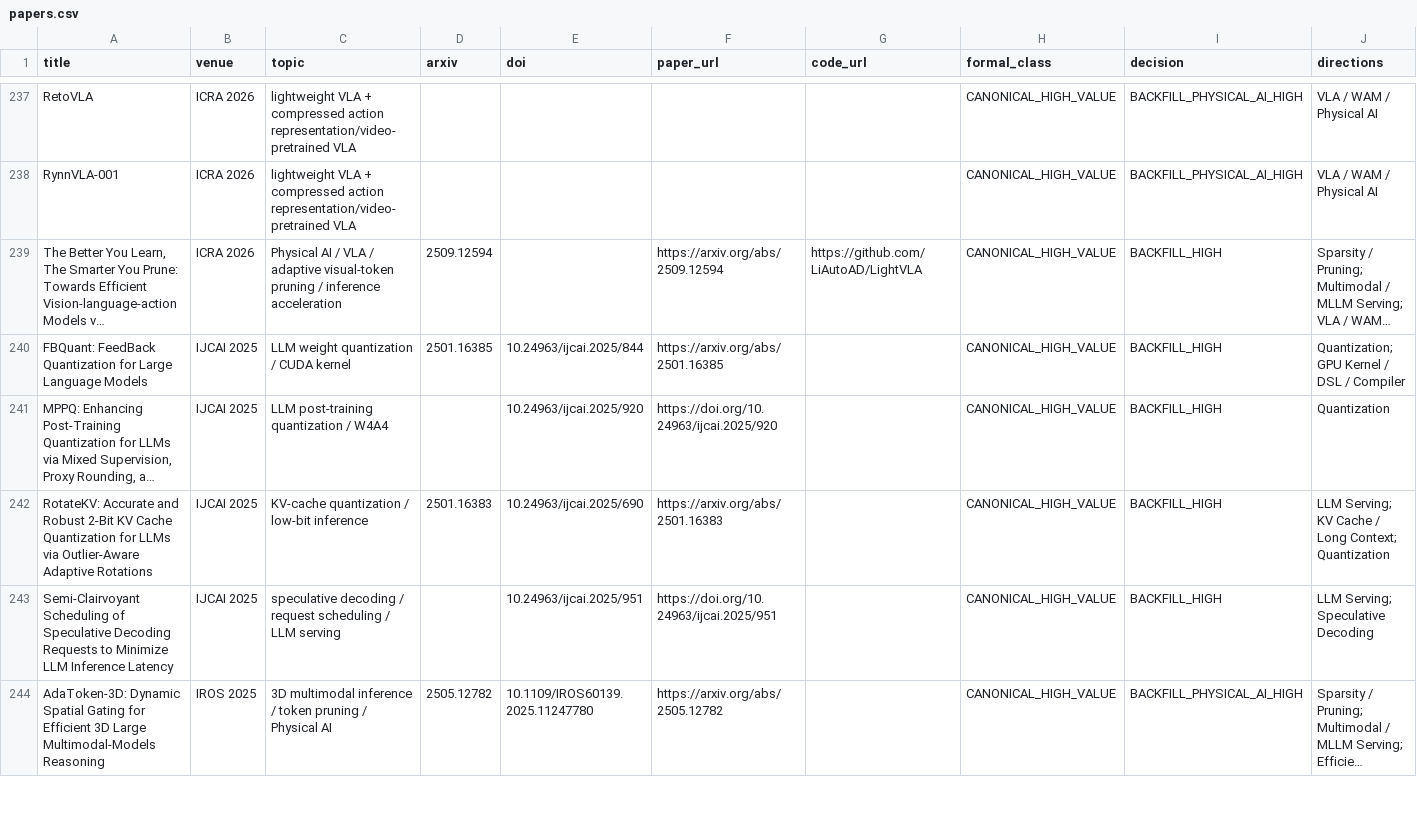
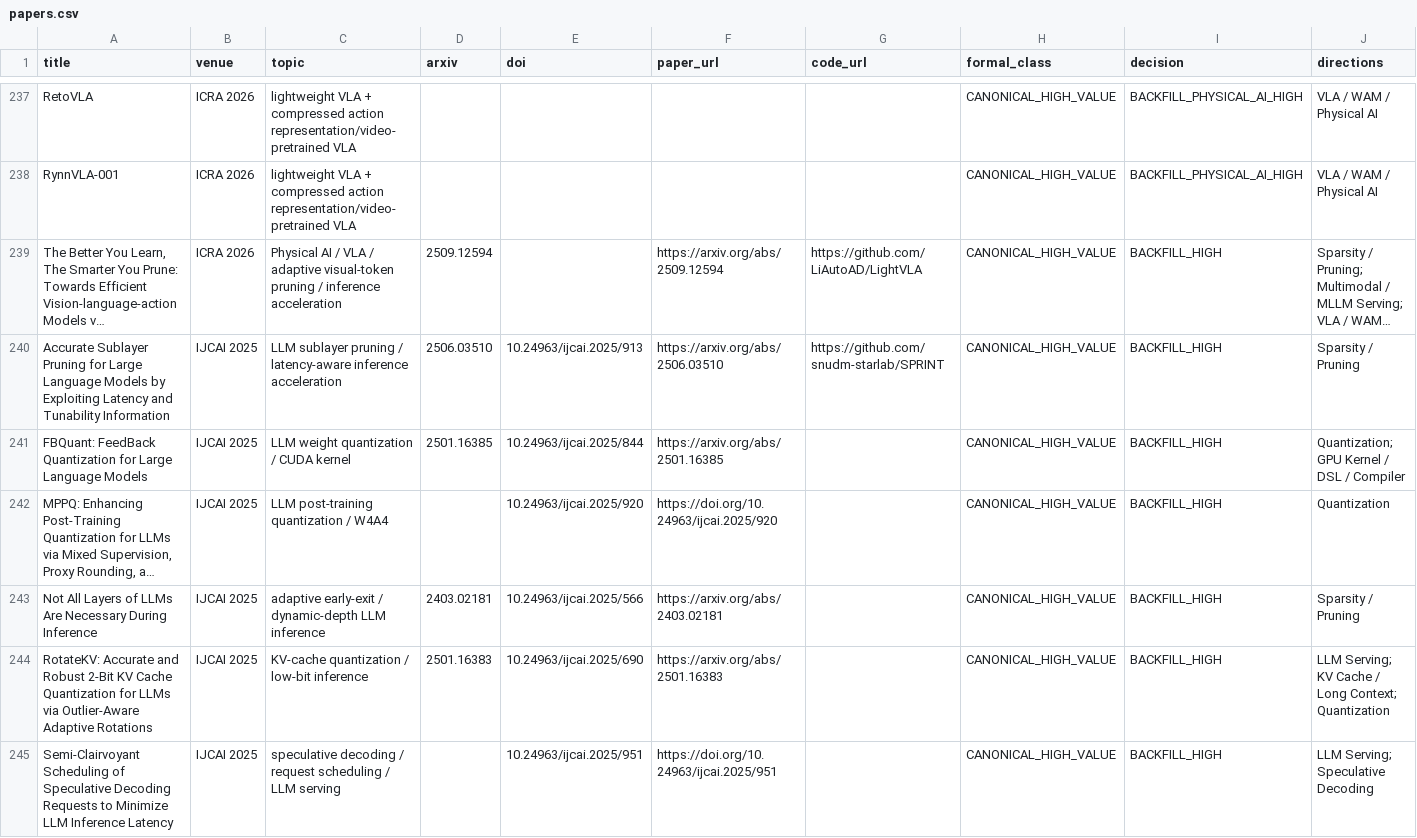
Before and after one commit to WangZhican/efficient-ml-landscape, a CSV file: data/papers.csv, drawn as a sheet; only a part is shown, gaps mark what is left out; the shorter side is filled out with more unchanged rows; long unchanged cells end in …; the diff covers the shown part only; the diff names each change by its address in the sheet, - before the commit and + after, or states it on an @@ line.

Commit message:
Add IJCAI 2025 efficient inference papers

```diff
--- a/data/papers.csv
+++ b/data/papers.csv
+row 240: Accurate Sublayer Pruning for Large Language Models by Exploiting Latency and Tunability Information | IJCAI 2025 | LLM sublayer pruning / latency-aware inference acceleration | 2506.03510 | 10.24963/ijcai.2025/913 | https://arxiv.org/abs/2506.03510 | https://github.com/snudm-starlab/SPRINT | CANONICAL_HIGH_VALUE | BACKFILL_HIGH | Sparsity / Pruning
+row 243: Not All Layers of LLMs Are Necessary During Inference | IJCAI 2025 | adaptive early-exit / dynamic-depth LLM inference | 2403.02181 | 10.24963/ijcai.2025/566 | https://arxiv.org/abs/2403.02181 |  | CANONICAL_HIGH_VALUE | BACKFILL_HIGH | Sparsity / Pruning
```
Also changed, not shown: 1 added row elsewhere in this file, 6 other files.
